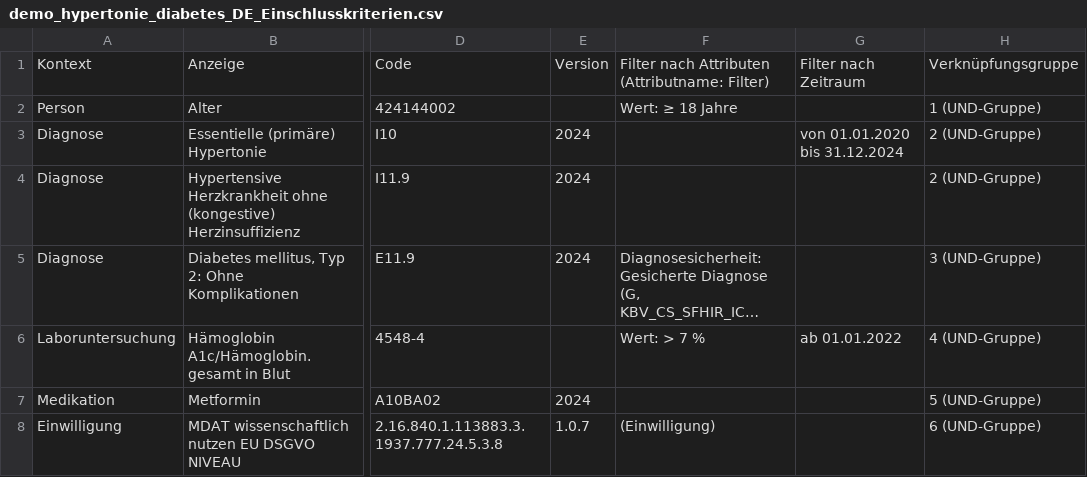
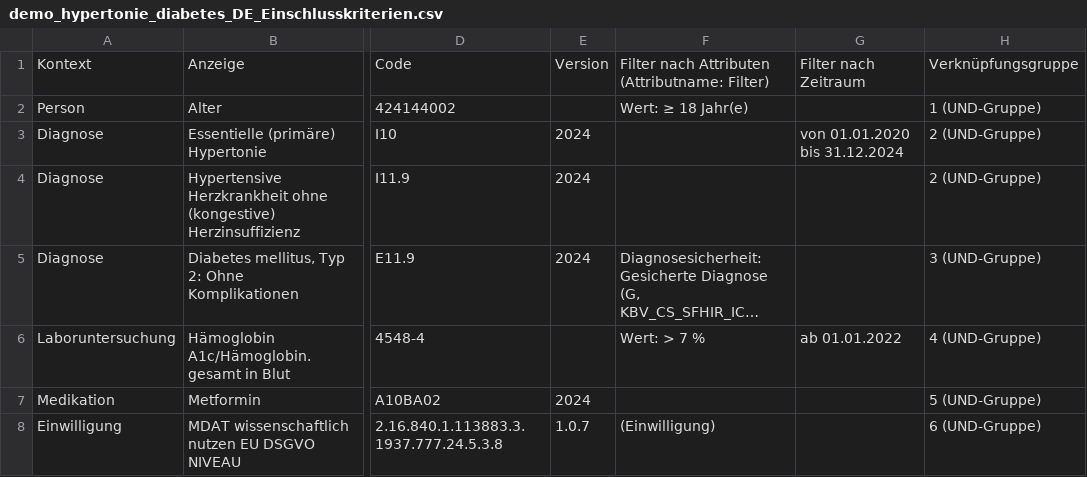
Before and after one commit to KohlbacherLab/crtdl-renderer, a CSV file: examples/rendered/demo_hypertonie_diabetes_DE_Einschlusskriterien.csv, drawn as a sheet; only a part is shown, gaps mark what is left out; long unchanged cells end in …; the diff names each change by its address in the sheet, - before the commit and + after, or states it on an @@ line.

```diff
--- a/examples/rendered/demo_hypertonie_diabetes_DE_Einschlusskriterien.csv
+++ b/examples/rendered/demo_hypertonie_diabetes_DE_Einschlusskriterien.csv
-F2: Wert: ≥ 18 Jahre
+F2: Wert: ≥ 18 Jahr(e)
```
Also changed, not shown: examples/rendered/ccdl-all-properties_DE_Ausschlusskriterien.csv, examples/rendered/ccdl-all-properties_DE_Einschlusskriterien.csv, 26 other files.
